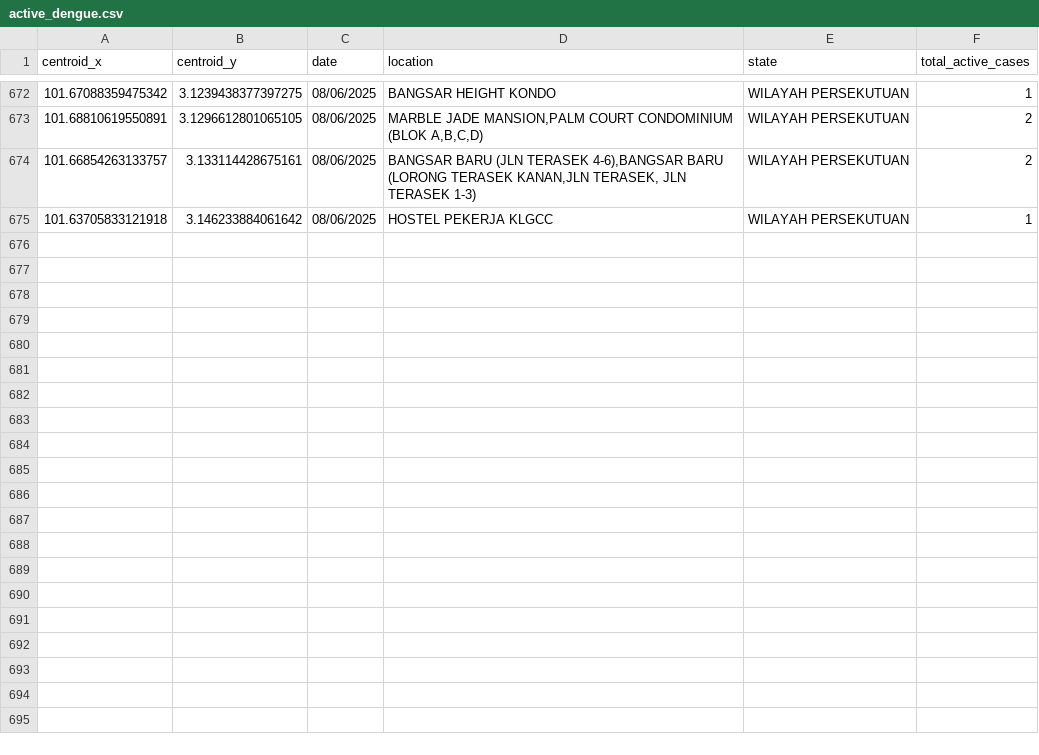
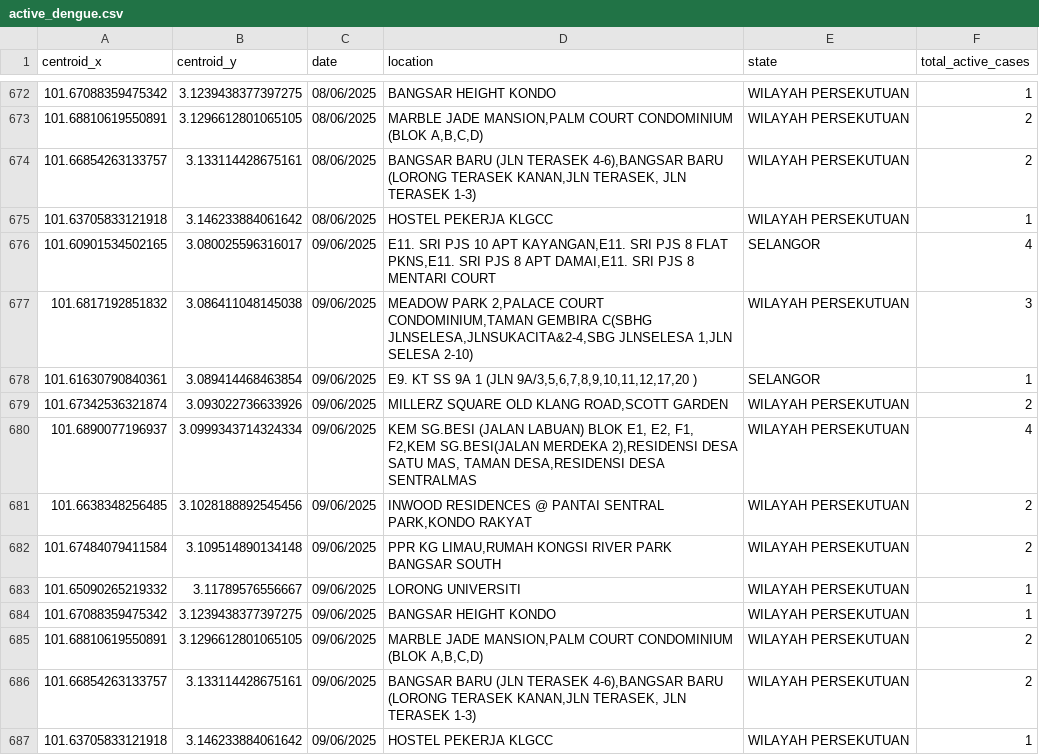
Before and after one commit to adamarbain/DailyScrapDengueData, a CSV file: active_dengue.csv, drawn as a sheet; only a part is shown, gaps mark what is left out.

```diff
--- a/active_dengue.csv
+++ b/active_dengue.csv
@@ -675 +675,13 @@ centroid_x,centroid_y,date,location,state,total_active_cases
 101.63705833121918,3.146233884061642,08/06/2025,HOSTEL PEKERJA KLGCC,WILAYAH PERSEKUTUAN,1
+101.60901534502165,3.080025596316017,09/06/2025,"E11. SRI PJS 10 APT KAYANGAN,E11. SRI PJS 8  FLAT PKNS,E11. SRI PJS 8 APT DAMAI,E11. SRI PJS 8 MENTARI COURT",SELANGOR,4
+101.6817192851832,3.086411048145038,09/06/2025,"MEADOW PARK 2,PALACE COURT CONDOMINIUM,TAMAN GEMBIRA C(SBHG JLNSELESA,JLNSUKACITA&2-4,SBG JLNSELESA 1,JLN SELESA 2-10)",WILAYAH PERSEKUTUAN,3
+101.61630790840361,3.089414468463854,09/06/2025,"E9. KT SS 9A 1 (JLN 9A/3,5,6,7,8,9,10,11,12,17,20 )",SELANGOR,1
+101.67342536321874,3.093022736633926,09/06/2025,"MILLERZ SQUARE OLD KLANG ROAD,SCOTT GARDEN",WILAYAH PERSEKUTUAN,2
+101.6890077196937,3.0999343714324334,09/06/2025,"KEM SG.BESI (JALAN LABUAN) BLOK E1, E2, F1, F2,KEM SG.BESI(JALAN MERDEKA 2),RESIDENSI DESA SATU MAS, TAMAN DESA,RESIDENSI DESA SENTRALMAS",WILAYAH PERSEKUTUAN,4
+101.6638348256485,3.1028188892545456,09/06/2025,"INWOOD RESIDENCES @ PANTAI SENTRAL PARK,KONDO RAKYAT",WILAYAH PERSEKUTUAN,2
+101.67484079411584,3.109514890134148,09/06/2025,"PPR KG LIMAU,RUMAH KONGSI RIVER PARK BANGSAR SOUTH",WILAYAH PERSEKUTUAN,2
+101.65090265219332,3.11789576556667,09/06/2025,LORONG UNIVERSITI,WILAYAH PERSEKUTUAN,1
+101.67088359475342,3.1239438377397275,09/06/2025,BANGSAR HEIGHT KONDO,WILAYAH PERSEKUTUAN,1
+101.68810619550891,3.1296612801065105,09/06/2025,"MARBLE JADE MANSION,PALM COURT CONDOMINIUM (BLOK A,B,C,D)",WILAYAH PERSEKUTUAN,2
+101.66854263133757,3.133114428675161,09/06/2025,"BANGSAR BARU (JLN TERASEK 4-6),BANGSAR BARU (LORONG TERASEK KANAN,JLN TERASEK, JLN TERASEK 1-3)",WILAYAH PERSEKUTUAN,2
+101.63705833121918,3.146233884061642,09/06/2025,HOSTEL PEKERJA KLGCC,WILAYAH PERSEKUTUAN,1
```
Also changed, not shown: dengue_hotspot.csv.
